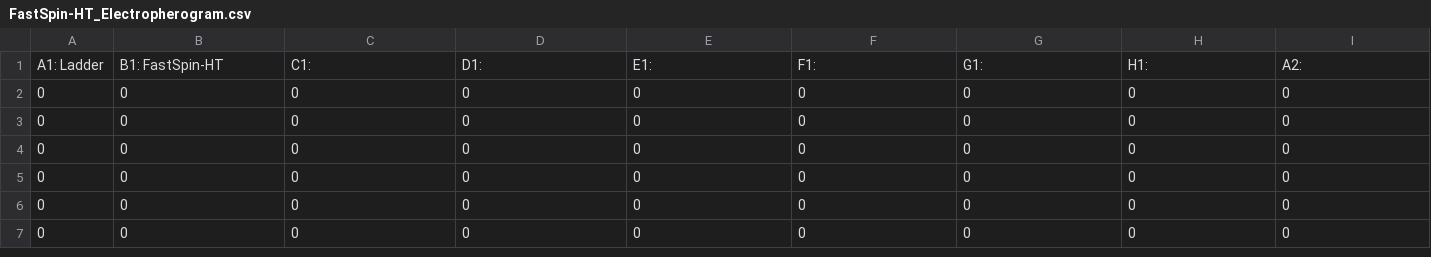
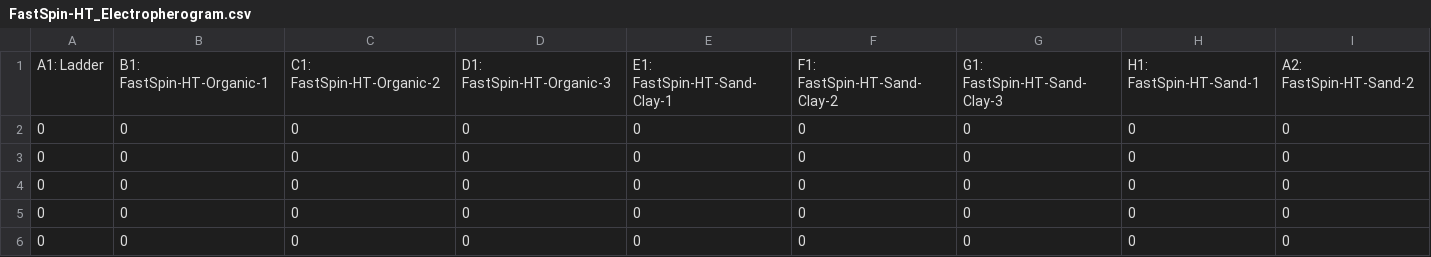
Before and after one commit to SebastianDall/MFD_HT_PAPER, a CSV file: Lab_optimization/FastSpin-HT/FastSpin-HT_Electropherogram.csv, drawn as a sheet; only a part is shown; the shorter side is filled out with more unchanged rows; removed rows and columns are numbered as before the commit, all else as after; rows hold the shown columns only; the diff names each change by its address in the sheet, - before the commit and + after, or states it on an @@ line.

```diff
--- a/Lab_optimization/FastSpin-HT/FastSpin-HT_Electropherogram.csv
+++ b/Lab_optimization/FastSpin-HT/FastSpin-HT_Electropherogram.csv
-row 1: A1: Ladder | B1: FastSpin-HT | C1: | D1: | E1: | F1: | G1: | H1: | A2:
+row 1: A1: Ladder | B1: FastSpin-HT-Organic-1 | C1: FastSpin-HT-Organic-2 | D1: FastSpin-HT-Organic-3 | E1: FastSpin-HT-Sand-Clay-1 | F1: FastSpin-HT-Sand-Clay-2 | G1: FastSpin-HT-Sand-Clay-3 | H1: FastSpin-HT-Sand-1 | A2: FastSpin-HT-Sand-2
```
Also changed, not shown: Lab_optimization/200925 size selection test metagenomes-HSD1000/200925 size selection test metagenomes-HSD1000_Electropherogram.csv, Lab_optimization/FastSpin-LT/FastSpin-LT_Electropherogram.csv, 21 other files.
